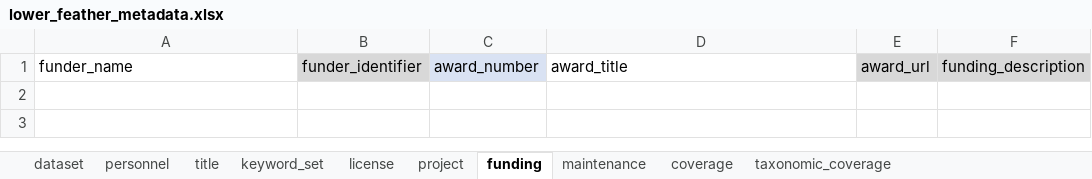
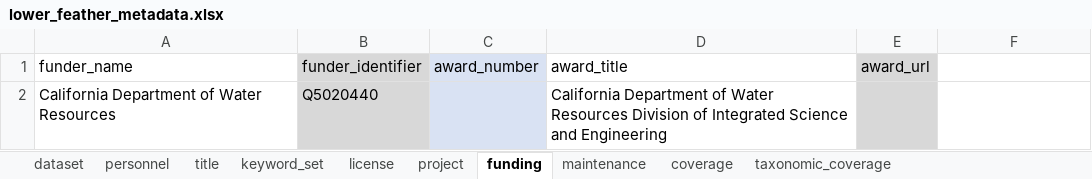
Before and after one commit to FlowWest/jpe-lower-feather-edi, an Excel workbook: data-raw/metadata/lower_feather_metadata.xlsx, sheet funding, drawn as a sheet; values as stored, in another font and other column widths than the file's, no borders; the diff names each change by its address in the sheet, - before the commit and + after, or states it on an @@ line.

Commit message:
adds funding

```diff
--- a/data-raw/metadata/lower_feather_metadata.xlsx (sheet funding)
+++ b/data-raw/metadata/lower_feather_metadata.xlsx (sheet funding)
-F1: funding_description
+F1: (empty)
-F1 fill: #D8D8D8
+F1 fill: none
+row 2: California Department of Water Resources | Q5020440 |  | California Department of Water Resources Division of Integrated Science and Engineering
```
Also changed, not shown: 2 other files.
